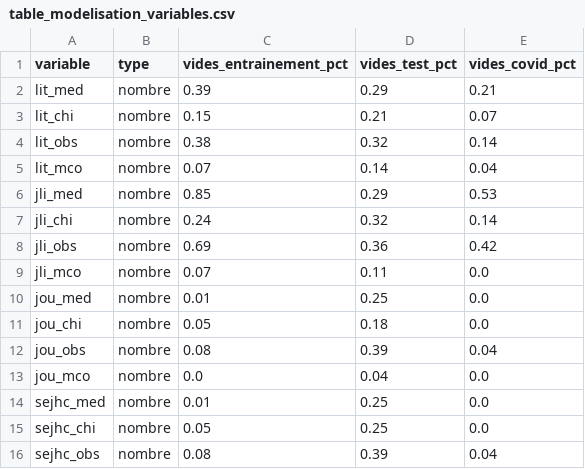
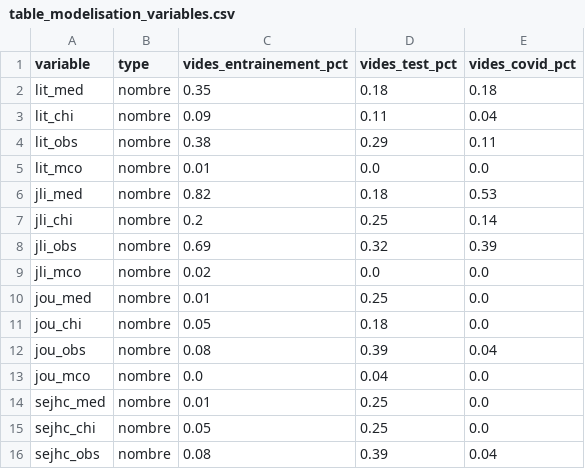
Before and after one commit to ousmane-soumah01/sae-decrochage-mco, a CSV file: resultats/03_exploration/tableaux/table_modelisation_variables.csv, drawn as a sheet; only a part is shown; the diff covers the shown part only.

```diff
--- a/resultats/03_exploration/tableaux/table_modelisation_variables.csv
+++ b/resultats/03_exploration/tableaux/table_modelisation_variables.csv
@@ -1,10 +1,10 @@
 variable,type,vides_entrainement_pct,vides_test_pct,vides_covid_pct
-lit_med,nombre,0.39,0.29,0.21
-lit_chi,nombre,0.15,0.21,0.07
-lit_obs,nombre,0.38,0.32,0.14
-lit_mco,nombre,0.07,0.14,0.04
-jli_med,nombre,0.85,0.29,0.53
-jli_chi,nombre,0.24,0.32,0.14
-jli_obs,nombre,0.69,0.36,0.42
-jli_mco,nombre,0.07,0.11,0.0
+lit_med,nombre,0.35,0.18,0.18
+lit_chi,nombre,0.09,0.11,0.04
+lit_obs,nombre,0.38,0.29,0.11
+lit_mco,nombre,0.01,0.0,0.0
+jli_med,nombre,0.82,0.18,0.53
+jli_chi,nombre,0.2,0.25,0.14
+jli_obs,nombre,0.69,0.32,0.39
+jli_mco,nombre,0.02,0.0,0.0
 jou_med,nombre,0.01,0.25,0.0
```
Also changed, not shown: 21 edited cells elsewhere in this file, resultats/03_exploration/tableaux/correlations_paires.csv, resultats/03_exploration/tableaux/indicateurs_par_classe.csv, 15 other files.
